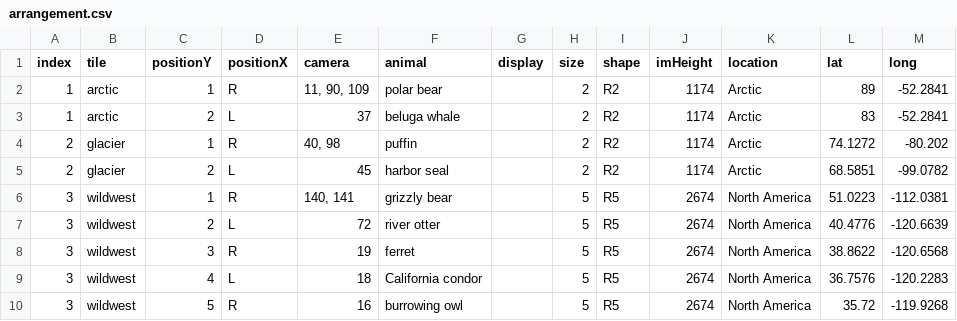
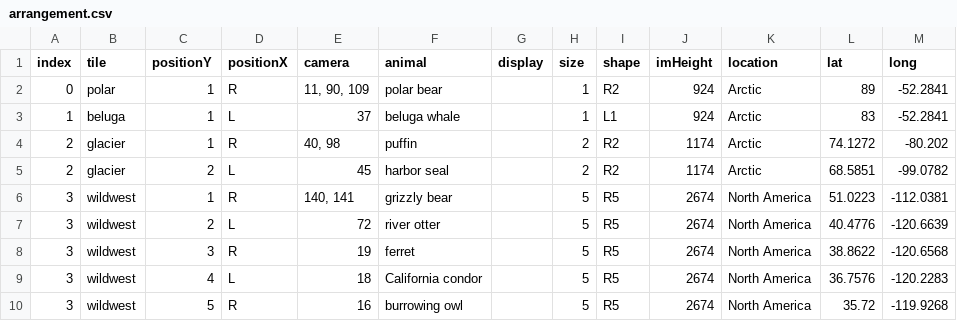
Before and after one commit to the-pudding/zoo-web, a CSV file: src/assets/data/arrangement.csv, drawn as a sheet; only a part is shown.

```diff
--- a/src/assets/data/arrangement.csv
+++ b/src/assets/data/arrangement.csv
@@ -1,4 +1,4 @@
 index,tile,positionY,positionX,camera,animal,display,size,shape,imHeight,location,lat,long
-1,arctic,1,R,"11, 90, 109",polar bear,,2,R2,1174,Arctic,89,-52.2841
-1,arctic,2,L,37,beluga whale,,2,R2,1174,Arctic,83,-52.2841
+0,polar,1,R,"11, 90, 109",polar bear,,1,R2,924,Arctic,89,-52.2841
+1,beluga,1,L,37,beluga whale,,1,L1,924,Arctic,83,-52.2841
 2,glacier,1,R,"40, 98",puffin,,2,R2,1174,Arctic,74.1272,-80.202
```
Also changed, not shown: 10 other files.
